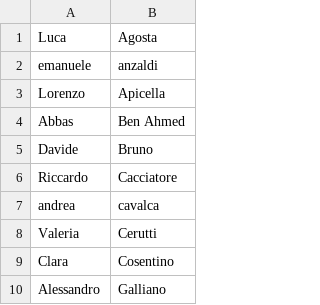
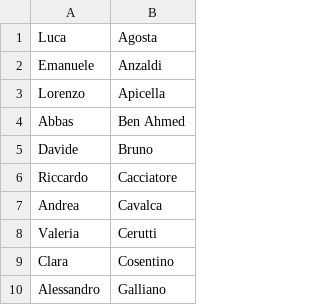
Before and after one commit to maboglia/ITS_PHP_2023, a CSV file: codice/lezione07/studenti.csv, drawn as a sheet; only a part is shown.

```diff
--- a/codice/lezione07/studenti.csv
+++ b/codice/lezione07/studenti.csv
@@ -1,3 +1,3 @@
 Luca,Agosta
-emanuele,anzaldi
+Emanuele,Anzaldi
 Lorenzo,Apicella
@@ -6,3 +6,3 @@ Davide,Bruno
 Riccardo,Cacciatore
-andrea,cavalca
+Andrea,Cavalca
 Valeria,Cerutti
```
Also changed, not shown: 8 other files.
